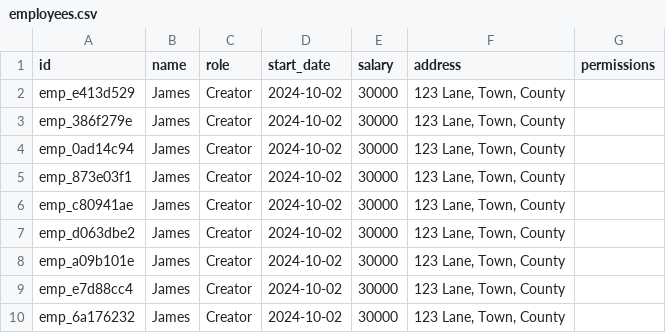
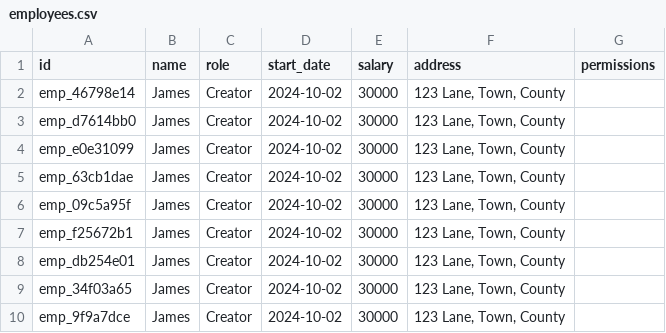
Before and after one commit to JALindsay1306/HR_Employee_tracker, a CSV file: src/employee_tracker/data/employees.csv, drawn as a sheet.

```diff
--- a/src/employee_tracker/data/employees.csv
+++ b/src/employee_tracker/data/employees.csv
@@ -1,10 +1,10 @@
 id,name,role,start_date,salary,address,permissions
-emp_e413d529,James,Creator,2024-10-02,30000,"123 Lane, Town, County",
-emp_386f279e,James,Creator,2024-10-02,30000,"123 Lane, Town, County",
-emp_0ad14c94,James,Creator,2024-10-02,30000,"123 Lane, Town, County",
-emp_873e03f1,James,Creator,2024-10-02,30000,"123 Lane, Town, County",
-emp_c80941ae,James,Creator,2024-10-02,30000,"123 Lane, Town, County",
-emp_d063dbe2,James,Creator,2024-10-02,30000,"123 Lane, Town, County",
-emp_a09b101e,James,Creator,2024-10-02,30000,"123 Lane, Town, County",
-emp_e7d88cc4,James,Creator,2024-10-02,30000,"123 Lane, Town, County",
-emp_6a176232,James,Creator,2024-10-02,30000,"123 Lane, Town, County",
+emp_46798e14,James,Creator,2024-10-02,30000,"123 Lane, Town, County",
+emp_d7614bb0,James,Creator,2024-10-02,30000,"123 Lane, Town, County",
+emp_e0e31099,James,Creator,2024-10-02,30000,"123 Lane, Town, County",
+emp_63cb1dae,James,Creator,2024-10-02,30000,"123 Lane, Town, County",
+emp_09c5a95f,James,Creator,2024-10-02,30000,"123 Lane, Town, County",
+emp_f25672b1,James,Creator,2024-10-02,30000,"123 Lane, Town, County",
+emp_db254e01,James,Creator,2024-10-02,30000,"123 Lane, Town, County",
+emp_34f03a65,James,Creator,2024-10-02,30000,"123 Lane, Town, County",
+emp_9f9a7dce,James,Creator,2024-10-02,30000,"123 Lane, Town, County",
```
Also changed, not shown: 6 other files.
